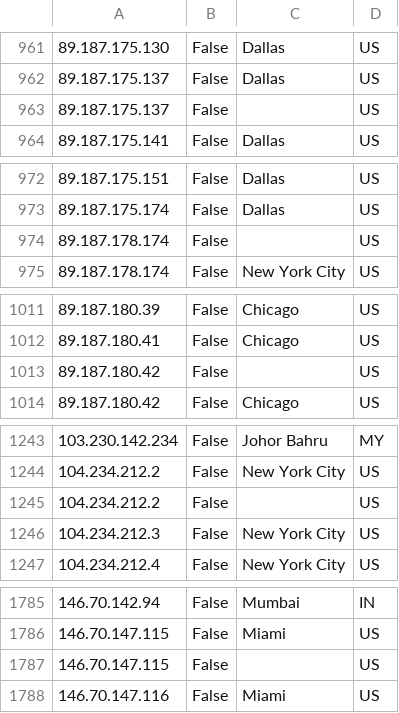
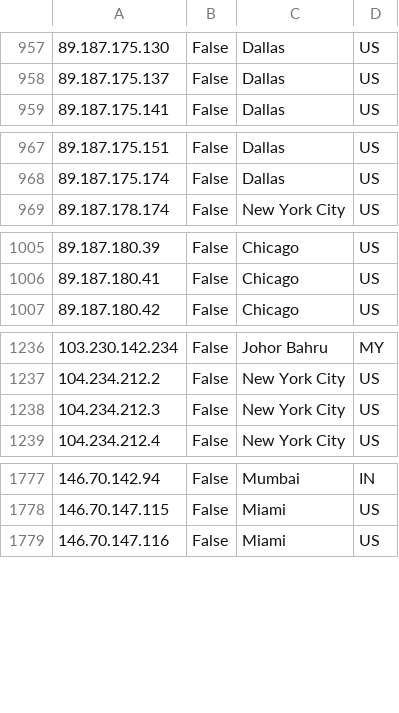
Before and after one commit to noodlemctwoodle/SentinelPublic, a CSV file: ExternalData/ProtonVPNExitNodes.csv, drawn as a sheet; only a part is shown, gaps mark what is left out; removed rows and columns are numbered as before the commit, all else as after; the diff covers the shown part only; the diff names each change by its address in the sheet, - before the commit and + after, or states it on an @@ line.

```diff
--- a/ExternalData/ProtonVPNExitNodes.csv
+++ b/ExternalData/ProtonVPNExitNodes.csv
-row 963: 89.187.175.137 | False |  | US
-row 974: 89.187.178.174 | False |  | US
-row 1013: 89.187.180.42 | False |  | US
-row 1245: 104.234.212.2 | False |  | US
-row 1787: 146.70.147.115 | False |  | US
```
Also changed, not shown: 8 added rows, 17 removed rows and 108 moved rows elsewhere in this file.
